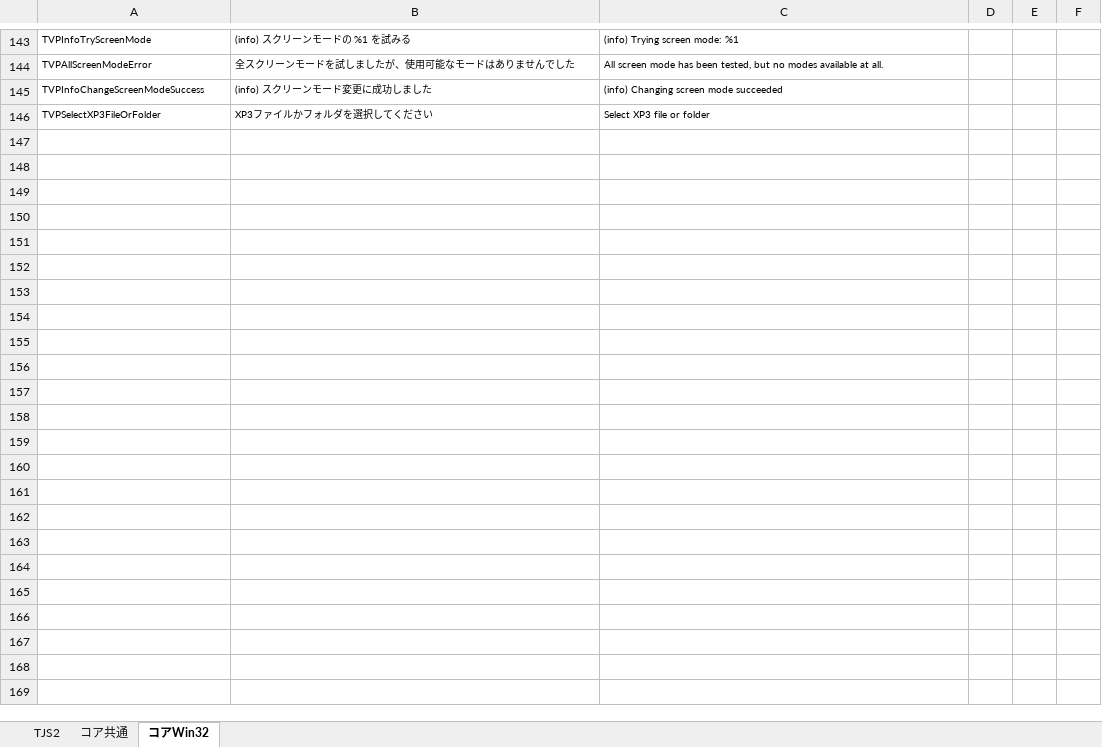
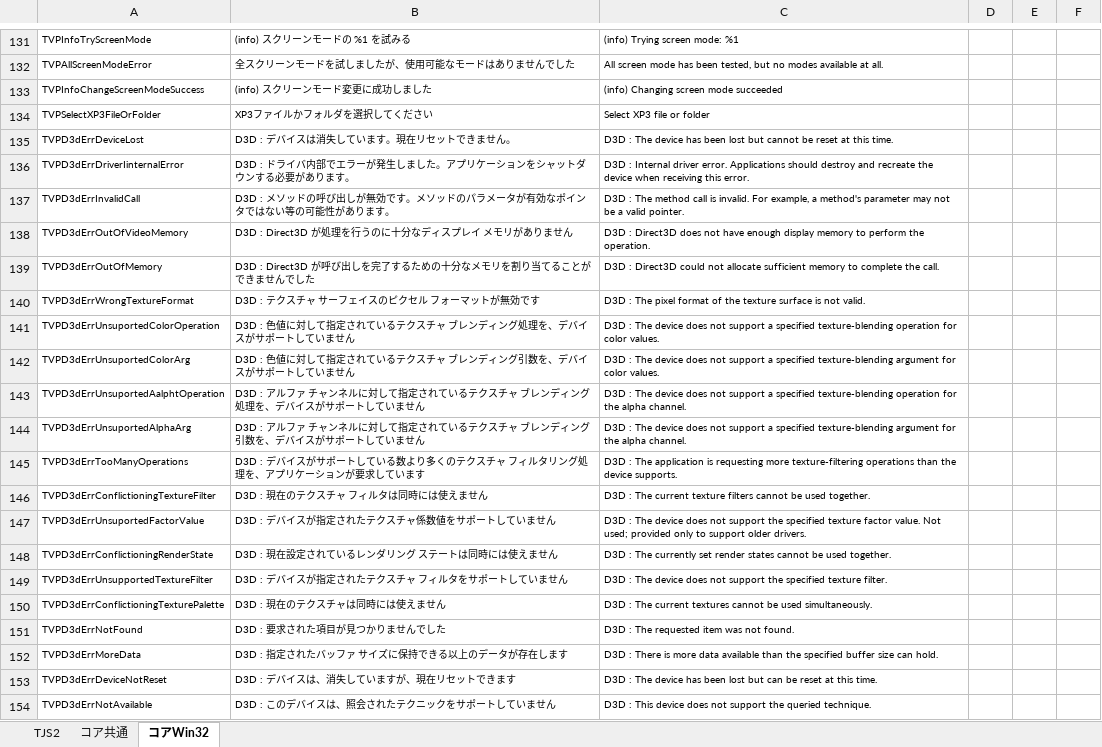
Before and after one commit to krkrz/krkrz, an Excel workbook: src/core/msg/text/Messages.xlsx, sheet コアWin32, drawn as a sheet; only a part is shown, gaps mark what is left out; values as stored, in another font and other column widths than the file's, no borders; the diff covers the shown part only; the diff names each change by its address in the sheet, - before the commit and + after, or states it on an @@ line.

Commit message:
BasicDrawDeviceのメッセージ修正・リソース化

```diff
--- a/src/core/msg/text/Messages.xlsx (sheet コアWin32)
+++ b/src/core/msg/text/Messages.xlsx (sheet コアWin32)
+row 135: TVPD3dErrDeviceLost | D3D : デバイスは消失しています。現在リセットできません。 | D3D : The device has been lost but cannot be reset at this time.
+row 136: TVPD3dErrDriverIinternalError | D3D : ドライバ内部でエラーが発生しました。アプリケーションをシャットダウンする必要があります。 | D3D : Internal driver error. Applications should destroy and recreate the device when receiving this error.
+row 137: TVPD3dErrInvalidCall | D3D : メソッドの呼び出しが無効です。メソッドのパラメータが有効なポインタではない等の可能性があります。 | D3D : The method call is invalid. For example, a method's parameter may not be a valid pointer.
+row 138: TVPD3dErrOutOfVideoMemory | D3D : Direct3D が処理を行うのに十分なディスプレイ メモリがありません | D3D : Direct3D does not have enough display memory to perform the operation.
+row 139: TVPD3dErrOutOfMemory | D3D : Direct3D が呼び出しを完了するための十分なメモリを割り当てることができませんでした | D3D : Direct3D could not allocate sufficient memory to complete the call.
+row 140: TVPD3dErrWrongTextureFormat | D3D : テクスチャ サーフェイスのピクセル フォーマットが無効です | D3D : The pixel format of the texture surface is not valid.
+row 141: TVPD3dErrUnsuportedColorOperation | D3D : 色値に対して指定されているテクスチャ ブレンディング処理を、デバイスがサポートしていません | D3D : The device does not support a specified texture-blending operation for color values.
+row 142: TVPD3dErrUnsuportedColorArg | D3D : 色値に対して指定されているテクスチャ ブレンディング引数を、デバイスがサポートしていません | D3D : The device does not support a specified texture-blending argument for color values.
+row 143: TVPD3dErrUnsuportedAalphtOperation | D3D : アルファ チャンネルに対して指定されているテクスチャ ブレンディング処理を、デバイスがサポートしていません | D3D : The device does not support a specified texture-blending operation for the alpha channel.
+row 144: TVPD3dErrUnsuportedAlphaArg | D3D : アルファ チャンネルに対して指定されているテクスチャ ブレンディング引数を、デバイスがサポートしていません | D3D : The device does not support a specified texture-blending argument for the alpha channel.
+row 145: TVPD3dErrTooManyOperations | D3D : デバイスがサポートしている数より多くのテクスチャ フィルタリング処理を、アプリケーションが要求しています | D3D : The application is requesting more texture-filtering operations than the device supports.
+row 146: TVPD3dErrConflictioningTextureFilter | D3D : 現在のテクスチャ フィルタは同時には使えません | D3D : The current texture filters cannot be used together.
+row 147: TVPD3dErrUnsuportedFactorValue | D3D : デバイスが指定されたテクスチャ係数値をサポートしていません | D3D : The device does not support the specified texture factor value. Not used; provided only to support older drivers.
+row 148: TVPD3dErrConflictioningRenderState | D3D : 現在設定されているレンダリング ステートは同時には使えません | D3D : The currently set render states cannot be used together.
+row 149: TVPD3dErrUnsupportedTextureFilter | D3D : デバイスが指定されたテクスチャ フィルタをサポートしていません | D3D : The device does not support the specified texture filter.
+row 150: TVPD3dErrConflictioningTexturePalette | D3D : 現在のテクスチャは同時には使えません | D3D : The current textures cannot be used simultaneously.
+row 151: TVPD3dErrNotFound | D3D : 要求された項目が見つかりませんでした | D3D : The requested item was not found.
+row 152: TVPD3dErrMoreData | D3D : 指定されたバッファ サイズに保持できる以上のデータが存在します | D3D : There is more data available than the specified buffer size can hold.
+row 153: TVPD3dErrDeviceNotReset | D3D : デバイスは、消失していますが、現在リセットできます | D3D : The device has been lost but can be reset at this time.
+row 154: TVPD3dErrNotAvailable | D3D : このデバイスは、照会されたテクニックをサポートしていません | D3D : This device does not support the queried technique.
```
Also changed, not shown: 21 added rows, 19 removed rows and 3 edited cells elsewhere in this sheet, sheet TJS2, 6 other files.
